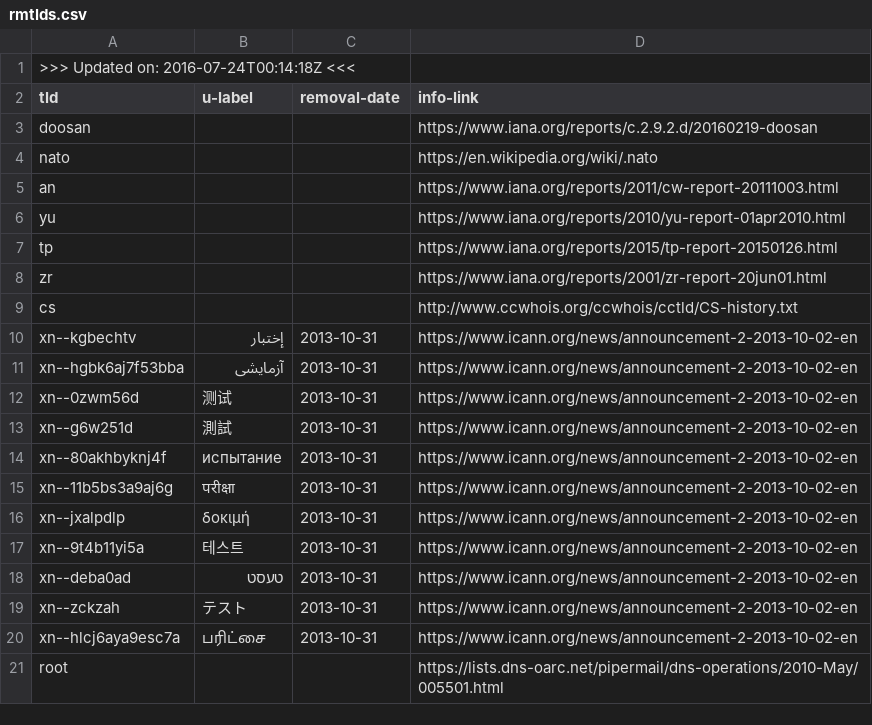
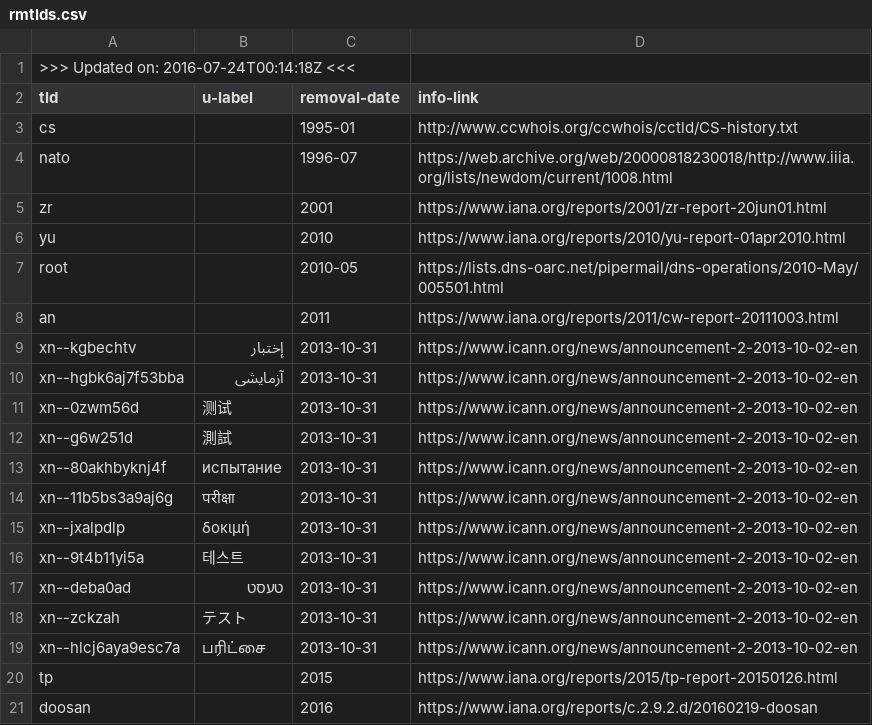
Before and after one commit to pzb/TLDs, a CSV file: removed/rmtlds.csv, drawn as a sheet.

```diff
--- a/removed/rmtlds.csv
+++ b/removed/rmtlds.csv
@@ -2,9 +2,8 @@
 tld,u-label,removal-date,info-link
-doosan,,,https://www.iana.org/reports/c.2.9.2.d/20160219-doosan
-nato,,,https://en.wikipedia.org/wiki/.nato
-an,,,https://www.iana.org/reports/2011/cw-report-20111003.html
-yu,,,https://www.iana.org/reports/2010/yu-report-01apr2010.html
-tp,,,https://www.iana.org/reports/2015/tp-report-20150126.html
-zr,,,https://www.iana.org/reports/2001/zr-report-20jun01.html
-cs,,,http://www.ccwhois.org/ccwhois/cctld/CS-history.txt
+cs,,1995-01,http://www.ccwhois.org/ccwhois/cctld/CS-history.txt
+nato,,1996-07,https://web.archive.org/web/20000818230018/http://www.iiia.org/lists/newdom/current/1008.html
+zr,,2001,https://www.iana.org/reports/2001/zr-report-20jun01.html
+yu,,2010,https://www.iana.org/reports/2010/yu-report-01apr2010.html
+root,,2010-05,https://lists.dns-oarc.net/pipermail/dns-operations/2010-May/005501.html
+an,,2011,https://www.iana.org/reports/2011/cw-report-20111003.html
 xn--kgbechtv,إختبار,2013-10-31,https://www.icann.org/news/announcement-2-2013-10-02-en
@@ -20,2 +19,3 @@ xn--zckzah,テスト,2013-10-31,https://www.icann.org/news/announcement-2-2013-1
 xn--hlcj6aya9esc7a,பரிட்சை,2013-10-31,https://www.icann.org/news/announcement-2-2013-10-02-en
-root,,,https://lists.dns-oarc.net/pipermail/dns-operations/2010-May/005501.html
+tp,,2015,https://www.iana.org/reports/2015/tp-report-20150126.html
+doosan,,2016,https://www.iana.org/reports/c.2.9.2.d/20160219-doosan
```
Also changed, not shown: 1 other file.
